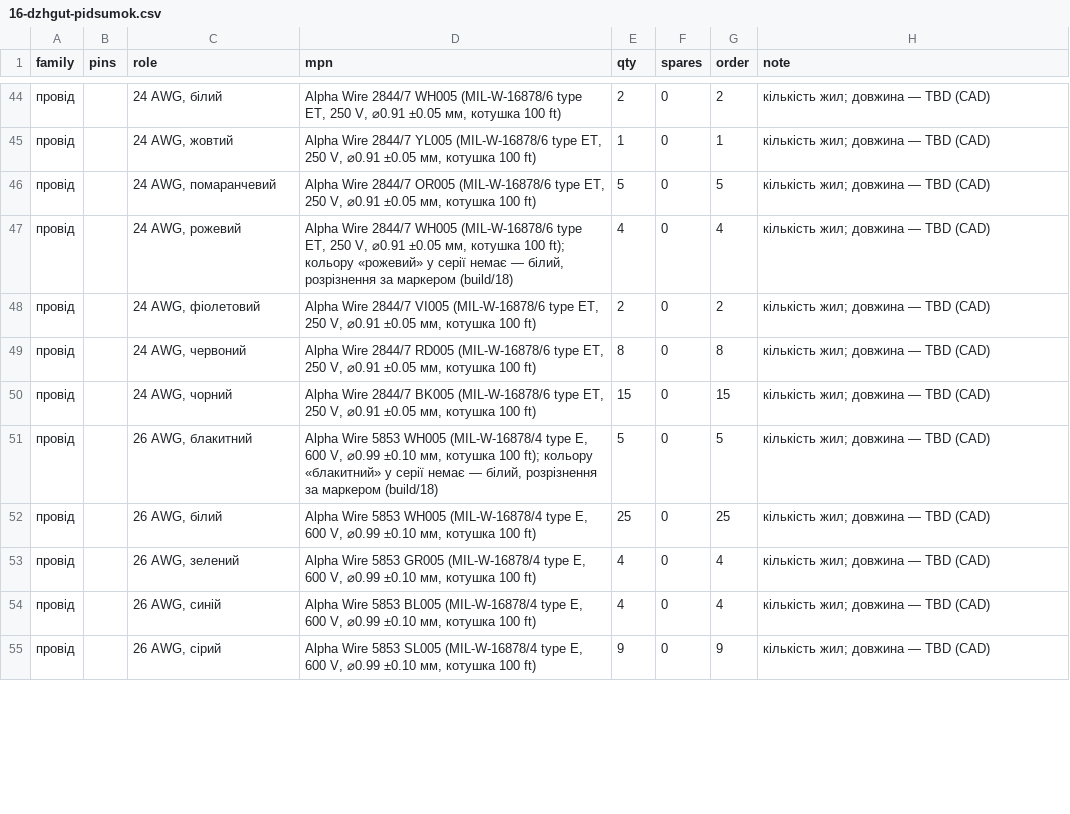
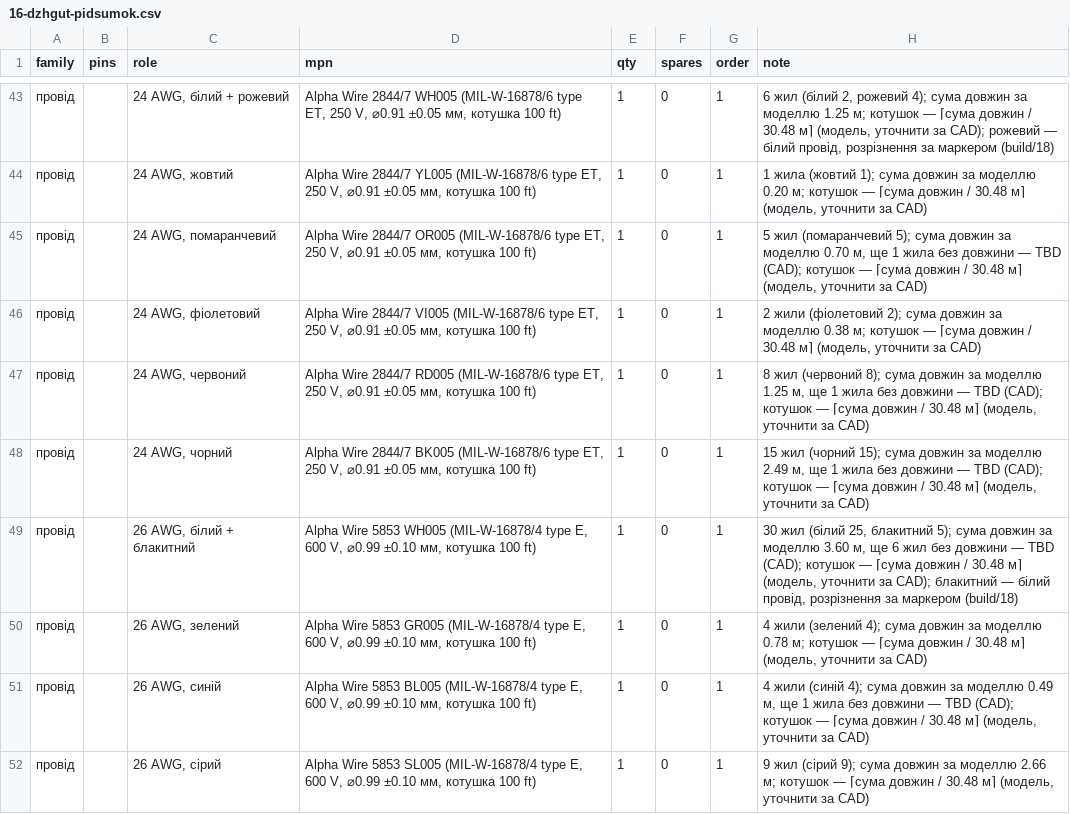
Before and after one commit to lizbeth307/lizbeth307, a CSV file: sat-receiver-audit/build/16-dzhgut-pidsumok.csv, drawn as a sheet; only a part is shown, gaps mark what is left out; removed rows and columns are numbered as before the commit, all else as after; the diff covers the shown part only; the diff names each change by its address in the sheet, - before the commit and + after, or states it on an @@ line.

```diff
--- a/sat-receiver-audit/build/16-dzhgut-pidsumok.csv
+++ b/sat-receiver-audit/build/16-dzhgut-pidsumok.csv
-C43 (role): 24 AWG, білий
+C43 (role): 24 AWG, білий + рожевий
-E43 (qty): 2
+E43 (qty): 1
-G43 (order): 2
+G43 (order): 1
-H43 (note): кількість жил; довжина — TBD (CAD)
+H43 (note): 6 жил (білий 2, рожевий 4); сума довжин за моделлю 1.25 м; котушок — ⌈сума довжин / 30.48 м⌉ (модель, уточнити за CAD); рожевий — білий провід, розрізнення за маркером (build/18)
-H44 (note): кількість жил; довжина — TBD (CAD)
+H44 (note): 1 жила (жовтий 1); сума довжин за моделлю 0.20 м; котушок — ⌈сума довжин / 30.48 м⌉ (модель, уточнити за CAD)
-E45 (qty): 5
+E45 (qty): 1
-G45 (order): 5
+G45 (order): 1
-H45 (note): кількість жил; довжина — TBD (CAD)
+H45 (note): 5 жил (помаранчевий 5); сума довжин за моделлю 0.70 м, ще 1 жила без довжини — TBD (CAD); котушок — ⌈сума довжин / 30.48 м⌉ (модель, уточнити за CAD)
-row 47: провід |  | 24 AWG, рожевий | Alpha Wire 2844/7 WH005 (MIL-W-16878/6 type ET, 250 V, ⌀0.91 ±0.05 мм, котушка 100 ft); кольору «рожевий» у серії немає — білий, розрізнення за маркером (build/18) | 4 | 0 | 4 | кількість жил; довжина — TBD (CAD)
-E46 (qty): 2
+E46 (qty): 1
-G46 (order): 2
+G46 (order): 1
-H46 (note): кількість жил; довжина — TBD (CAD)
+H46 (note): 2 жили (фіолетовий 2); сума довжин за моделлю 0.38 м; котушок — ⌈сума довжин / 30.48 м⌉ (модель, уточнити за CAD)
-E47 (qty): 8
+E47 (qty): 1
-G47 (order): 8
+G47 (order): 1
-H47 (note): кількість жил; довжина — TBD (CAD)
+H47 (note): 8 жил (червоний 8); сума довжин за моделлю 1.25 м, ще 1 жила без довжини — TBD (CAD); котушок — ⌈сума довжин / 30.48 м⌉ (модель, уточнити за CAD)
-E48 (qty): 15
+E48 (qty): 1
-G48 (order): 15
+G48 (order): 1
-H48 (note): кількість жил; довжина — TBD (CAD)
+H48 (note): 15 жил (чорний 15); сума довжин за моделлю 2.49 м, ще 1 жила без довжини — TBD (CAD); котушок — ⌈сума довжин / 30.48 м⌉ (модель, уточнити за CAD)
-row 51: провід |  | 26 AWG, блакитний | Alpha Wire 5853 WH005 (MIL-W-16878/4 type E, 600 V, ⌀0.99 ±0.10 мм, котушка 100 ft); кольору «блакитний» у серії немає — білий, розрізнення за маркером (build/18) | 5 | 0 | 5 | кількість жил; довжина — TBD (CAD)
-C49 (role): 26 AWG, білий
+C49 (role): 26 AWG, білий + блакитний
-E49 (qty): 25
+E49 (qty): 1
-G49 (order): 25
+G49 (order): 1
-H49 (note): кількість жил; довжина — TBD (CAD)
+H49 (note): 30 жил (білий 25, блакитний 5); сума довжин за моделлю 3.60 м, ще 6 жил без довжини — TBD (CAD); котушок — ⌈сума довжин / 30.48 м⌉ (модель, уточнити за CAD); блакитний — білий провід, розрізнення за маркером (build/18)
-E50:E51 (qty): 4
+E50:E51 (qty): 1
-G50:G51 (order): 4
+G50:G51 (order): 1
-H50 (note): кількість жил; довжина — TBD (CAD)
+H50 (note): 4 жили (зелений 4); сума довжин за моделлю 0.78 м; котушок — ⌈сума довжин / 30.48 м⌉ (модель, уточнити за CAD)
-H51 (note): кількість жил; довжина — TBD (CAD)
+H51 (note): 4 жили (синій 4); сума довжин за моделлю 0.49 м, ще 1 жила без довжини — TBD (CAD); котушок — ⌈сума довжин / 30.48 м⌉ (модель, уточнити за CAD)
-E52 (qty): 9
+E52 (qty): 1
-G52 (order): 9
+G52 (order): 1
-H52 (note): кількість жил; довжина — TBD (CAD)
+H52 (note): 9 жил (сірий 9); сума довжин за моделлю 2.66 м; котушок — ⌈сума довжин / 30.48 м⌉ (модель, уточнити за CAD)
```
Also changed, not shown: 1 removed row and 36 edited cells elsewhere in this file, 8 other files.
